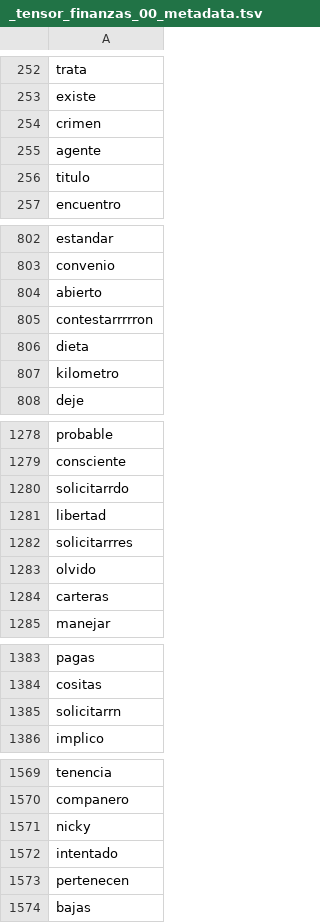
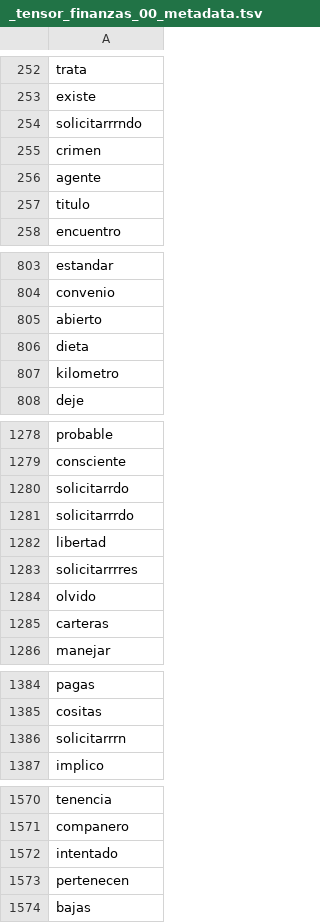
Before and after one commit to datascienceabps/Customer_value_Ecopetrol, a TSV file: Sep20_Oct20_Nov20_Dic20_Ene21/Opera/_tensor_finanzas_00_metadata.tsv, drawn as a sheet; only a part is shown, gaps mark what is left out; the diff covers the shown part only.

```diff
--- a/Sep20_Oct20_Nov20_Dic20_Ene21/Opera/_tensor_finanzas_00_metadata.tsv
+++ b/Sep20_Oct20_Nov20_Dic20_Ene21/Opera/_tensor_finanzas_00_metadata.tsv
@@ -253,2 +253,3 @@ trata
 existe
+solicitarrrndo
 crimen
@@ -804,3 +805,2 @@ convenio
 abierto
-contestarrrrron
 dieta
@@ -1280,4 +1280,5 @@ consciente
 solicitarrdo
+solicitarrrdo
 libertad
-solicitarrres
+solicitarrrres
 olvido
@@ -1384,3 +1385,3 @@ pagas
 cositas
-solicitarrn
+solicitarrrn
 implico
@@ -1570,3 +1571,2 @@ tenencia
 companero
-nicky
 intentado
```
Also changed, not shown: 1 removed row and 1 edited cell elsewhere in this file, Sep20_Oct20_Nov20_Dic20_Ene21/Opera/_tensor_finanzas_00_tensor.tsv, 8 other files.
